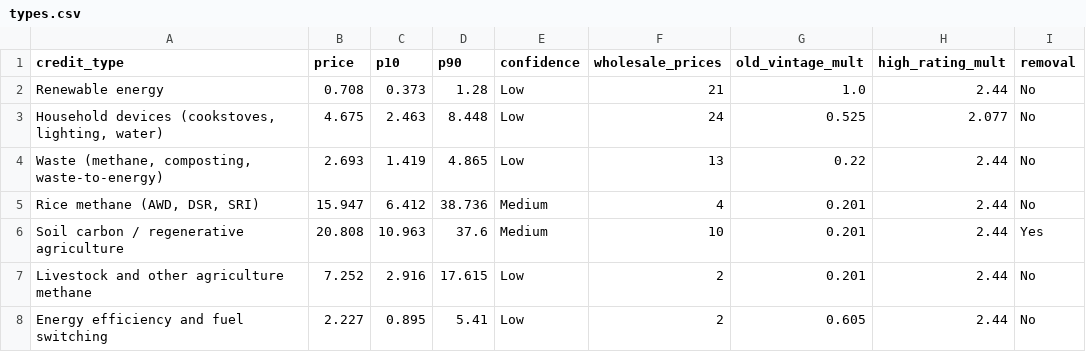
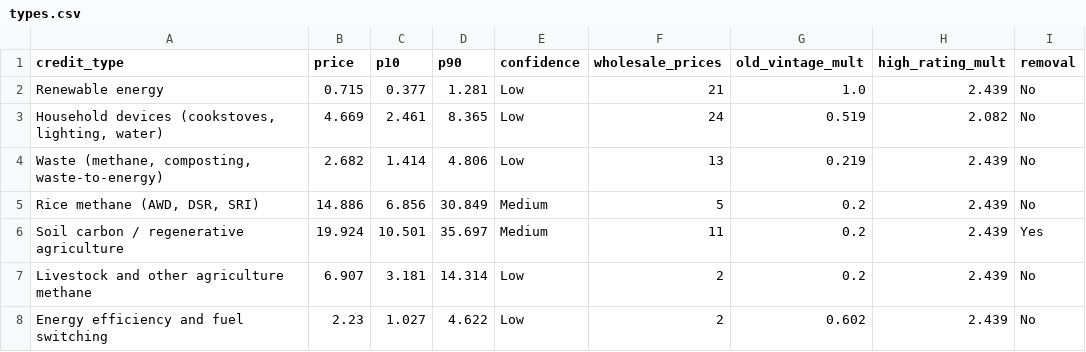
Before and after one commit to mayankmajoka2000-tech/cgem-dashboard, a CSV file: docs/data/types.csv, drawn as a sheet; only a part is shown; the diff covers the shown part only.

```diff
--- a/docs/data/types.csv
+++ b/docs/data/types.csv
@@ -1,8 +1,8 @@
 credit_type,price,p10,p90,confidence,wholesale_prices,old_vintage_mult,high_rating_mult,removal
-Renewable energy,0.708,0.373,1.28,Low,21,1.0,2.44,No
-"Household devices (cookstoves, lighting, water)",4.675,2.463,8.448,Low,24,0.525,2.077,No
-"Waste (methane, composting, waste-to-energy)",2.693,1.419,4.865,Low,13,0.22,2.44,No
-"Rice methane (AWD, DSR, SRI)",15.947,6.412,38.736,Medium,4,0.201,2.44,No
-Soil carbon / regenerative agriculture,20.808,10.963,37.6,Medium,10,0.201,2.44,Yes
-Livestock and other agriculture methane,7.252,2.916,17.615,Low,2,0.201,2.44,No
-Energy efficiency and fuel switching,2.227,0.895,5.41,Low,2,0.605,2.44,No
+Renewable energy,0.715,0.377,1.281,Low,21,1.0,2.439,No
+"Household devices (cookstoves, lighting, water)",4.669,2.461,8.365,Low,24,0.519,2.082,No
+"Waste (methane, composting, waste-to-energy)",2.682,1.414,4.806,Low,13,0.219,2.439,No
+"Rice methane (AWD, DSR, SRI)",14.886,6.856,30.849,Medium,5,0.2,2.439,No
+Soil carbon / regenerative agriculture,19.924,10.501,35.697,Medium,11,0.2,2.439,Yes
+Livestock and other agriculture methane,6.907,3.181,14.314,Low,2,0.2,2.439,No
+Energy efficiency and fuel switching,2.23,1.027,4.622,Low,2,0.602,2.439,No
```
Also changed, not shown: 39 edited cells elsewhere in this file, docs/data/accuracy.csv, docs/data/projects.csv, 19 other files.
